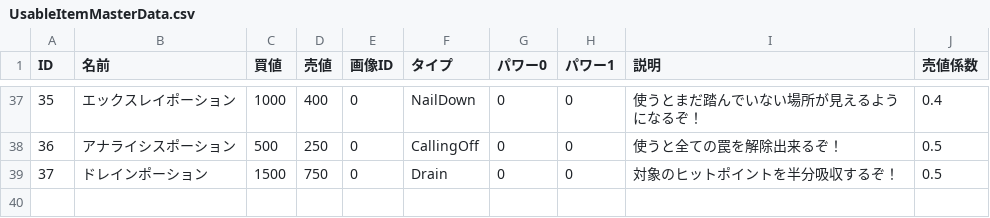
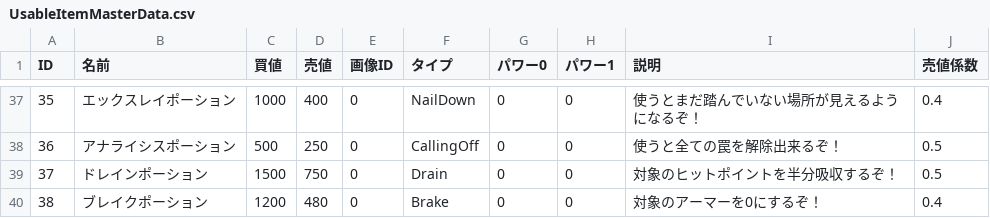
Before and after one commit to gif-hara/MineS, a CSV file: Assets/DataSources/Csv/UsableItemMasterData.csv, drawn as a sheet; only a part is shown, gaps mark what is left out.

```diff
--- a/Assets/DataSources/Csv/UsableItemMasterData.csv
+++ b/Assets/DataSources/Csv/UsableItemMasterData.csv
@@ -39 +39,2 @@ ID,名前,買値,売値,画像ID,タイプ,パワー0,パワー1,説明,売値
 37,ドレインポーション,1500,750,0,Drain,0,0,対象のヒットポイントを半分吸収するぞ！,0.5
+38,ブレイクポーション,1200,480,0,Brake,0,0,対象のアーマーを0にするぞ！,0.4
```
Also changed, not shown: 8 other files.
